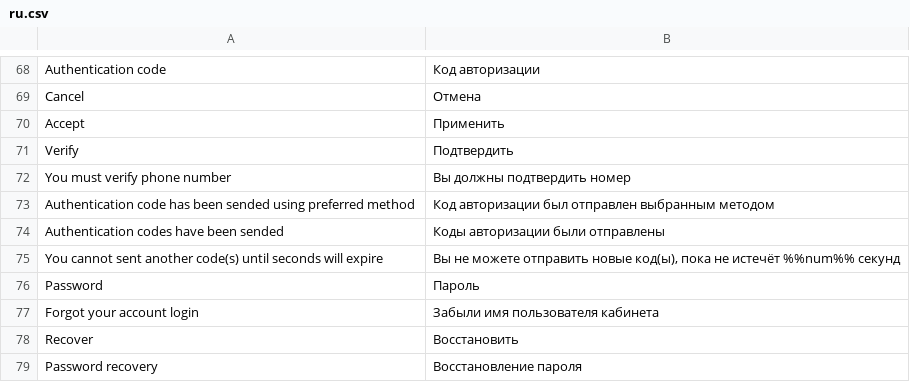
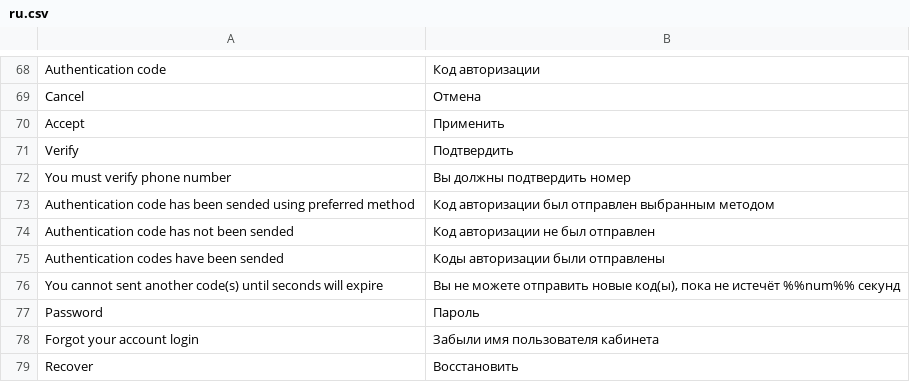
Before and after one commit to aliimran84/cryptaur-web-server, a CSV file: core/engine/translations/ru.csv, drawn as a sheet; only a part is shown, gaps mark what is left out; the shorter side is filled out with more unchanged rows; the diff names each change by its address in the sheet, - before the commit and + after, or states it on an @@ line.

```diff
--- a/core/engine/translations/ru.csv
+++ b/core/engine/translations/ru.csv
+row 74: Authentication code has not been sended | Код авторизации не был отправлен
```
Also changed, not shown: core/engine/translations/en.csv, 2 other files.
